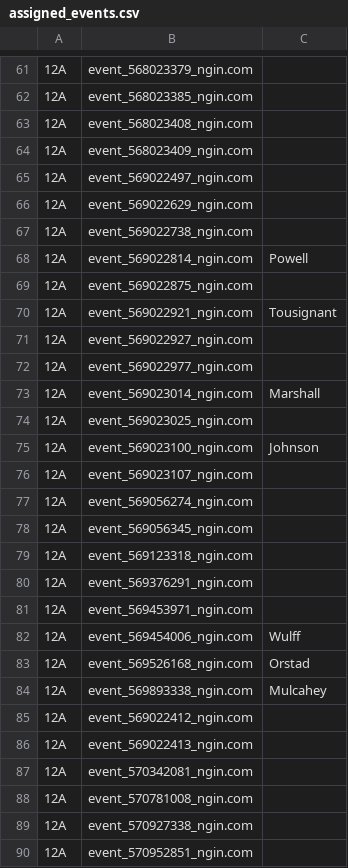
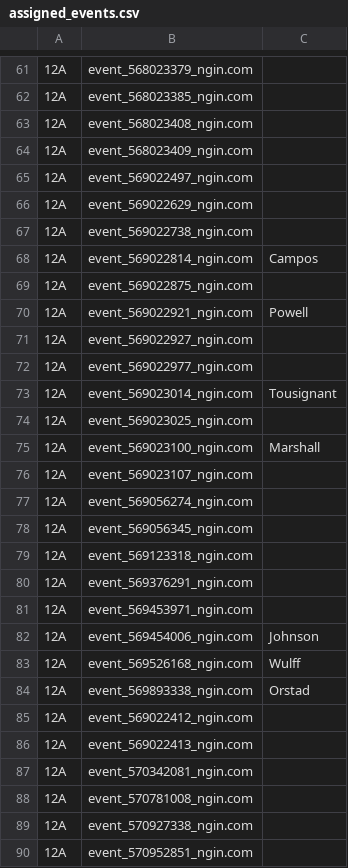
Before and after one commit to norm0/lockerroom, a CSV file: assigned_events.csv, drawn as a sheet; only a part is shown, gaps mark what is left out; the diff covers the shown part only; the diff names each change by its address in the sheet, - before the commit and + after, or states it on an @@ line.

```diff
--- a/assigned_events.csv
+++ b/assigned_events.csv
-C68: Powell
+C68: Campos
-C70: Tousignant
+C70: Powell
-C73: Marshall
+C73: Tousignant
-C75: Johnson
+C75: Marshall
-C82: Wulff
+C82: Johnson
-C83: Orstad
+C83: Wulff
-C84: Mulcahey
+C84: Orstad
```
Also changed, not shown: 20 edited cells elsewhere in this file, 4 other files.
